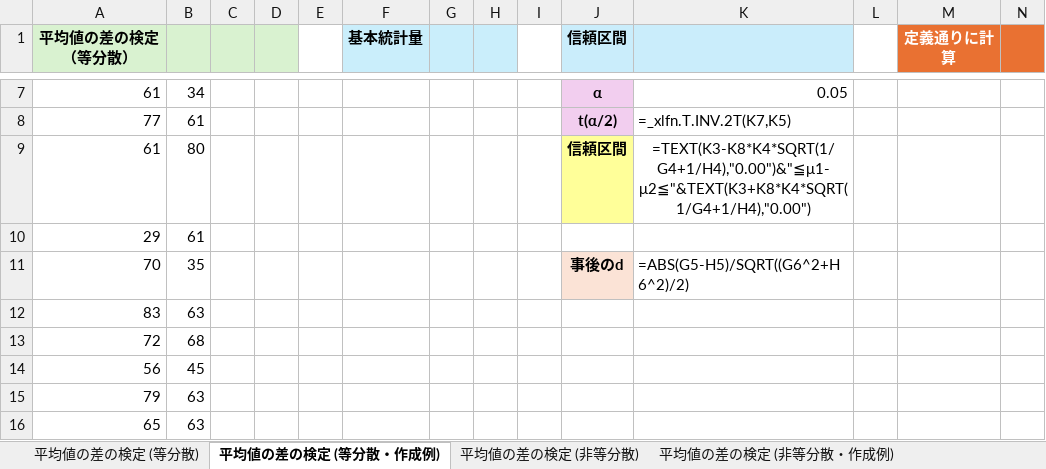
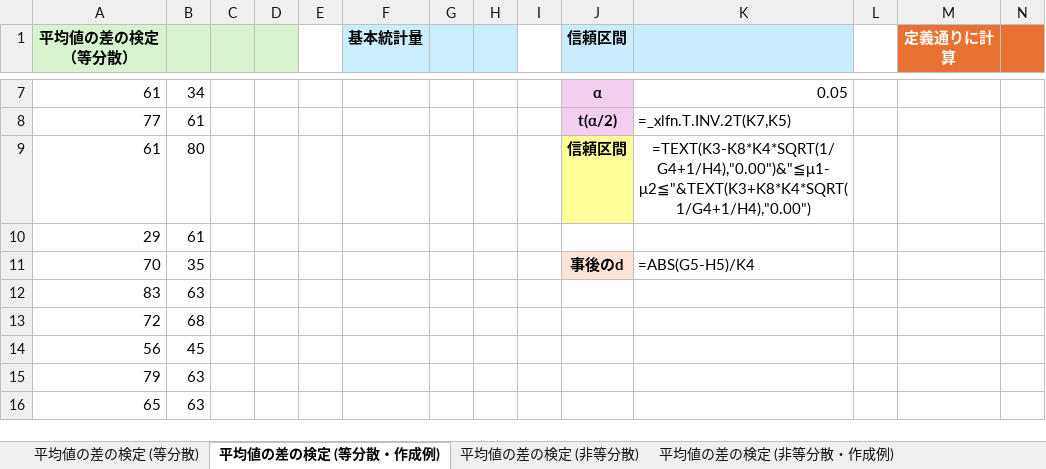
Before and after one commit to Gessys/stat_test, an Excel workbook: 03.xlsx, sheet 平均値の差の検定 (等分散・作成例), drawn as a sheet; only a part is shown, gaps mark what is left out; values as stored, in another font and other column widths than the file's, no borders; formulas are shown in place of their values; the diff names each change by its address in the sheet, - before the commit and + after, or states it on an @@ line.

Commit message:
Update 03.xlsx

```diff
--- a/03.xlsx (sheet 平均値の差の検定 (等分散・作成例))
+++ b/03.xlsx (sheet 平均値の差の検定 (等分散・作成例))
-K11: =ABS(G5-H5)/SQRT((G6^2+H6^2)/2)
+K11: =ABS(G5-H5)/K4
```
